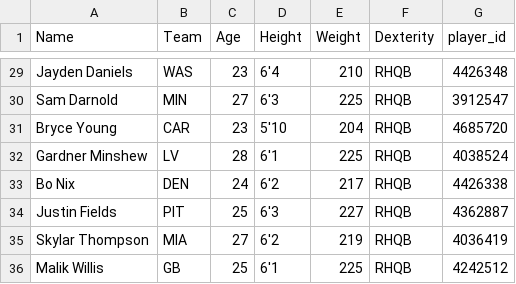
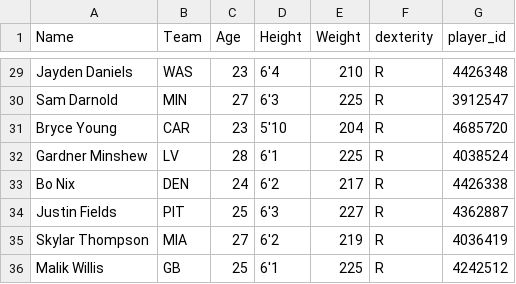
Before and after one commit to array-carpenter/14thstreetanalytics, a CSV file: throwing_summary/qb_info.csv, drawn as a sheet; only a part is shown, gaps mark what is left out; the diff covers the shown part only; the diff names each change by its address in the sheet, - before the commit and + after, or states it on an @@ line.

```diff
--- a/throwing_summary/qb_info.csv
+++ b/throwing_summary/qb_info.csv
-F1: Dexterity
+F1: dexterity
-F29:F36 (dexterity): RHQB
+F29:F36 (dexterity): R
```
Also changed, not shown: 27 edited cells elsewhere in this file, 2 other files.
